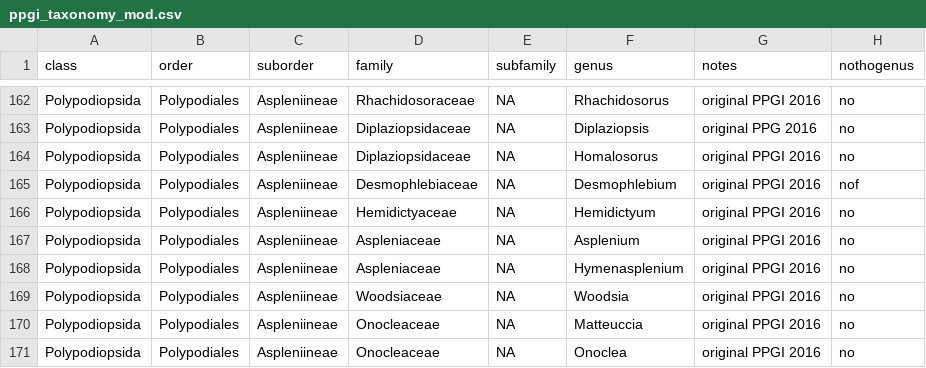
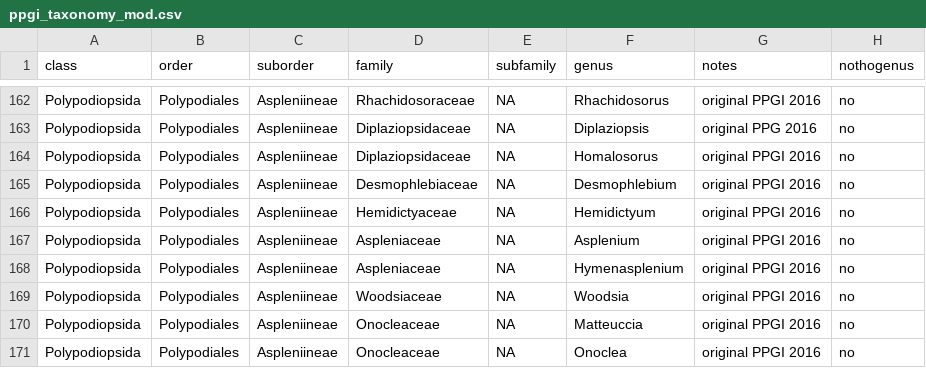
Before and after one commit to fernphy/ftol, a CSV file: _targets/user/data_raw/ppgi_taxonomy_mod.csv, drawn as a sheet; only a part is shown, gaps mark what is left out.

Commit message:
Fix typo in ppgi taxonomy

```diff
--- a/_targets/user/data_raw/ppgi_taxonomy_mod.csv
+++ b/_targets/user/data_raw/ppgi_taxonomy_mod.csv
@@ -164,3 +164,3 @@ Polypodiopsida,Polypodiales,Aspleniineae,Diplaziopsidaceae,NA,Diplaziopsis,origi
 Polypodiopsida,Polypodiales,Aspleniineae,Diplaziopsidaceae,NA,Homalosorus,original PPGI 2016,no
-Polypodiopsida,Polypodiales,Aspleniineae,Desmophlebiaceae,NA,Desmophlebium,original PPGI 2016,nof
+Polypodiopsida,Polypodiales,Aspleniineae,Desmophlebiaceae,NA,Desmophlebium,original PPGI 2016,no
 Polypodiopsida,Polypodiales,Aspleniineae,Hemidictyaceae,NA,Hemidictyum,original PPGI 2016,no
```
